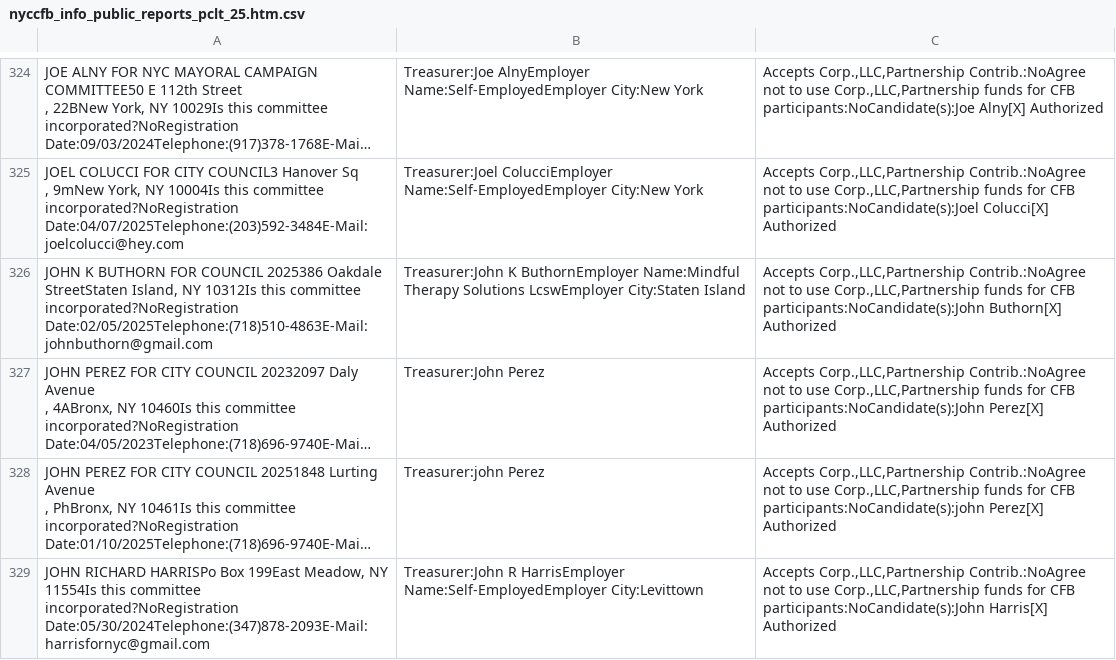
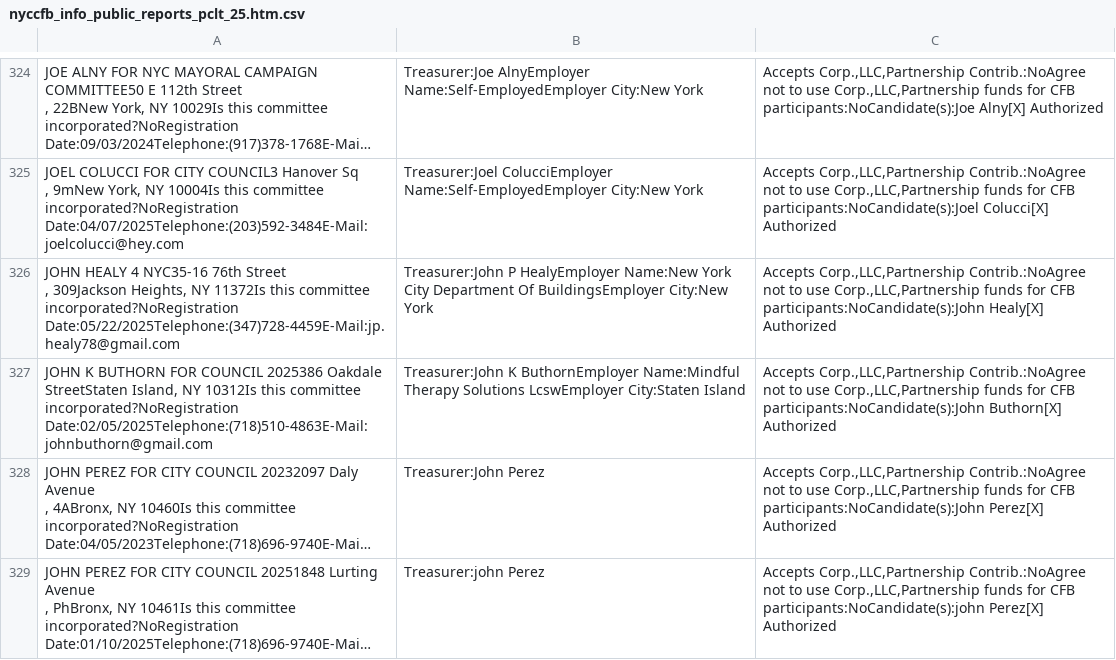
Before and after one commit to fedex1/campaign-tracker, a CSV file: nyccfb_info_public_reports_pclt_25.htm.csv, drawn as a sheet; only a part is shown, gaps mark what is left out; the shorter side is filled out with more unchanged rows; long unchanged cells end in …; ↵ is a line break in a cell; the diff names each change by its address in the sheet, - before the commit and + after, or states it on an @@ line.

```diff
--- a/nyccfb_info_public_reports_pclt_25.htm.csv
+++ b/nyccfb_info_public_reports_pclt_25.htm.csv
+row 326: JOHN HEALY 4 NYC35-16 76th Street ↵ , 309Jackson Heights, NY 11372Is this committee incorporated?NoRegistration Date:05/22/2025Telephone:(347)728-4459E-Mail:jp.healy78@gmail.com | Treasurer:John P HealyEmployer Name:New York City Department Of BuildingsEmployer City:New York | Accepts Corp.,LLC,Partnership Contrib.:NoAgree not to use Corp.,LLC,Partnership funds for CFB participants:NoCandidate(s):John Healy[X] Authorized
```
Also changed, not shown: committees.csv, nyccfb_info_public_reports_candidate_25.htm.csv, 1 other file.
